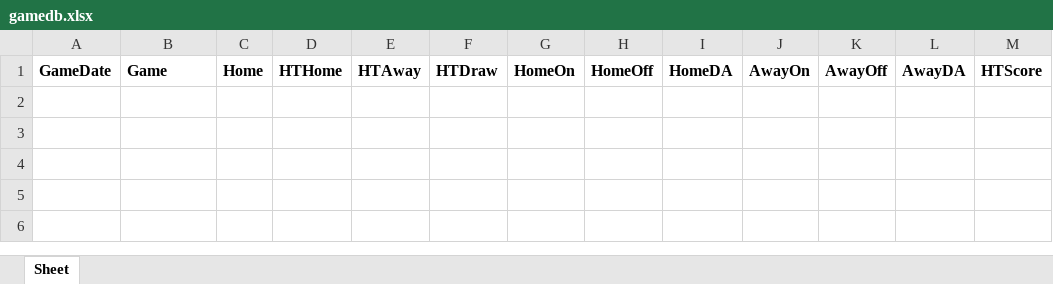
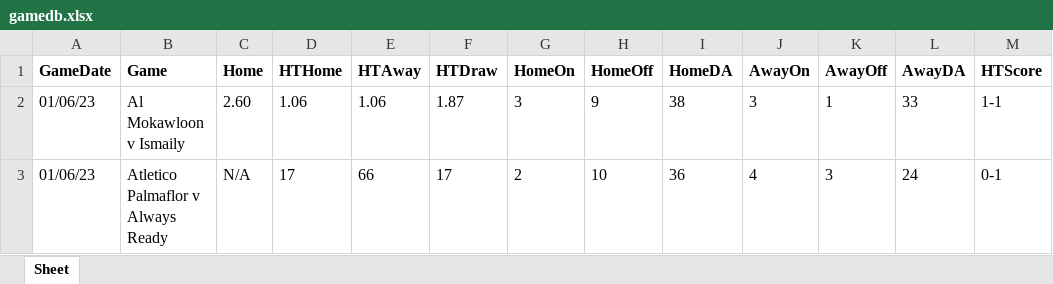
Before and after one commit to saifarnab/web_scraping, an Excel workbook: goal_profit/gamedb.xlsx, sheet Sheet, drawn as a sheet; values as stored, in another font and other column widths than the file's, no borders; the diff names each change by its address in the sheet, - before the commit and + after, or states it on an @@ line.

```diff
--- a/goal_profit/gamedb.xlsx (sheet Sheet)
+++ b/goal_profit/gamedb.xlsx (sheet Sheet)
+row 2: 01/06/23 | Al Mokawloon v Ismaily | 2.60 | 1.06 | 1.06 | 1.87 | 3 | 9 | 38 | 3 | 1 | 33 | 1-1
+row 3: 01/06/23 | Atletico Palmaflor v Always Ready | N/A | 17 | 66 | 17 | 2 | 10 | 36 | 4 | 3 | 24 | 0-1
```
Also changed, not shown: 3 other files.
